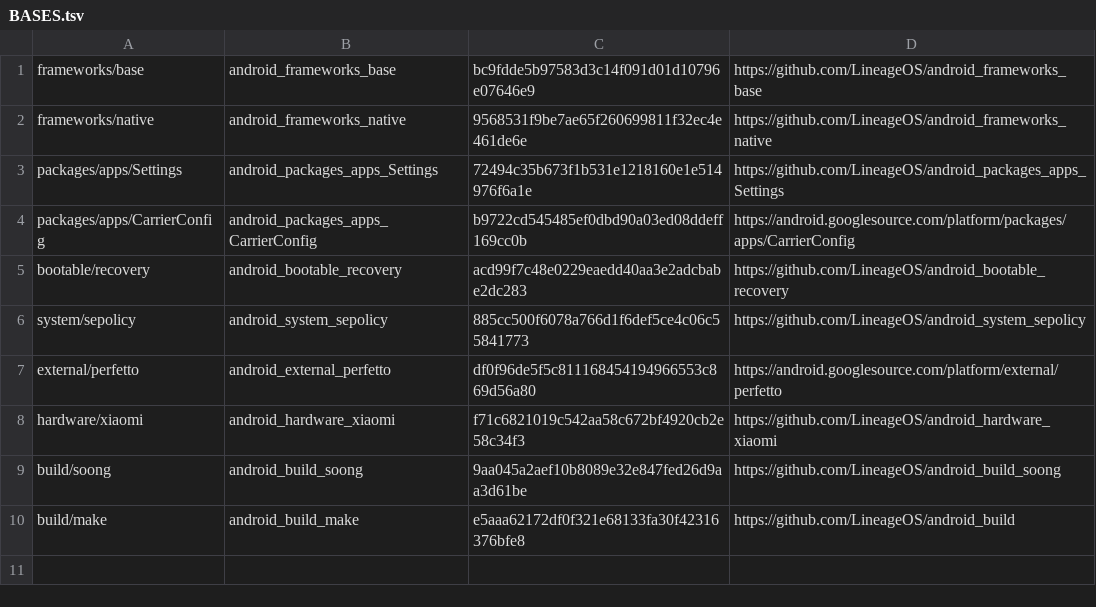
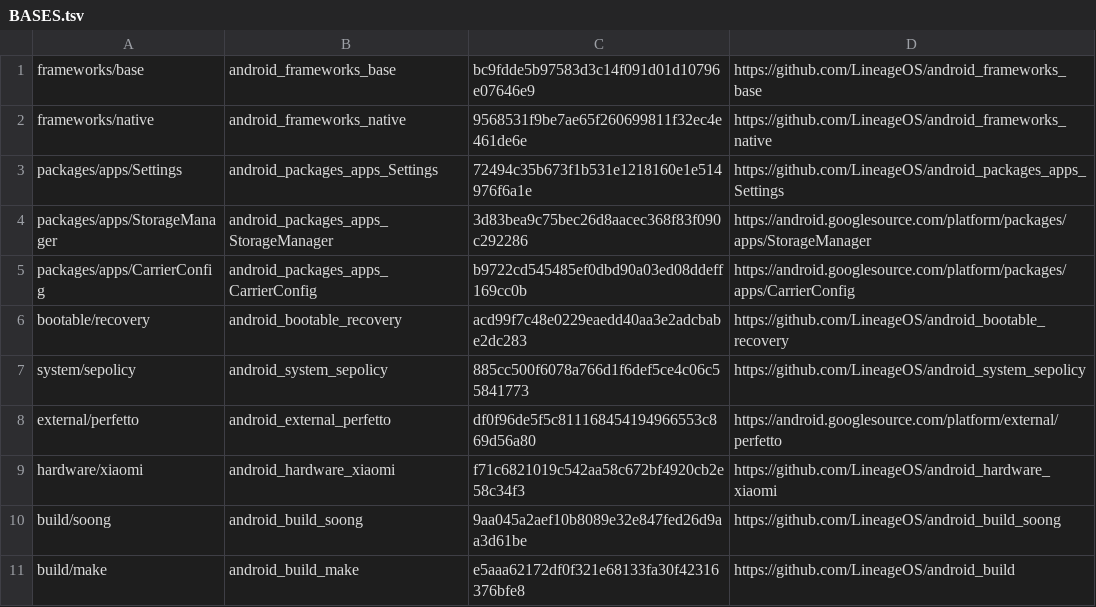
Before and after one commit to doublepi123/rothko-port, a TSV file: patches/BASES.tsv, drawn as a sheet.

```diff
--- a/patches/BASES.tsv
+++ b/patches/BASES.tsv
@@ -3,2 +3,3 @@ frameworks/native	android_frameworks_native	9568531f9be7ae65f260699811f32ec4e461
 packages/apps/Settings	android_packages_apps_Settings	72494c35b673f1b531e1218160e1e514976f6a1e	https://github.com/LineageOS/android_packages_apps_Settings
+packages/apps/StorageManager	android_packages_apps_StorageManager	3d83bea9c75bec26d8aacec368f83f090c292286	https://android.googlesource.com/platform/packages/apps/StorageManager
 packages/apps/CarrierConfig	android_packages_apps_CarrierConfig	b9722cd545485ef0dbd90a03ed08ddeff169cc0b	https://android.googlesource.com/platform/packages/apps/CarrierConfig
```
Also changed, not shown: 1 other file.
